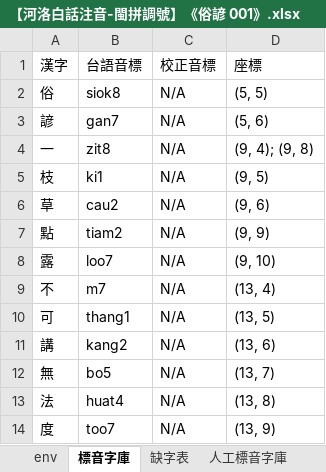
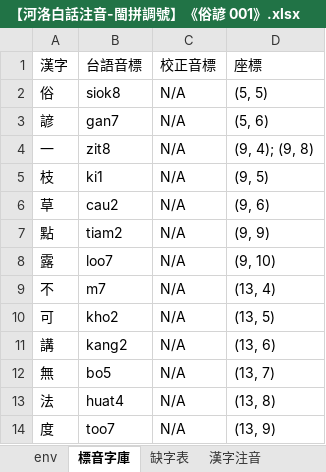
Before and after one commit to AlanJui/Piau-Im, an Excel workbook: output7/【河洛白話注音-閩拼調號】《俗諺 001》.xlsx, sheet 標音字庫, drawn as a sheet; values as stored, in another font and other column widths than the file's, no borders; the diff names each change by its address in the sheet, - before the commit and + after, or states it on an @@ line.

```diff
--- a/output7/【河洛白話注音-閩拼調號】《俗諺 001》.xlsx (sheet 標音字庫)
+++ b/output7/【河洛白話注音-閩拼調號】《俗諺 001》.xlsx (sheet 標音字庫)
-sheet tab: 人工標音字庫
-B10 (台語音標): thang1
+B10 (台語音標): kho2
```
Also changed, not shown: sheet 漢字注音, 3 other files.
